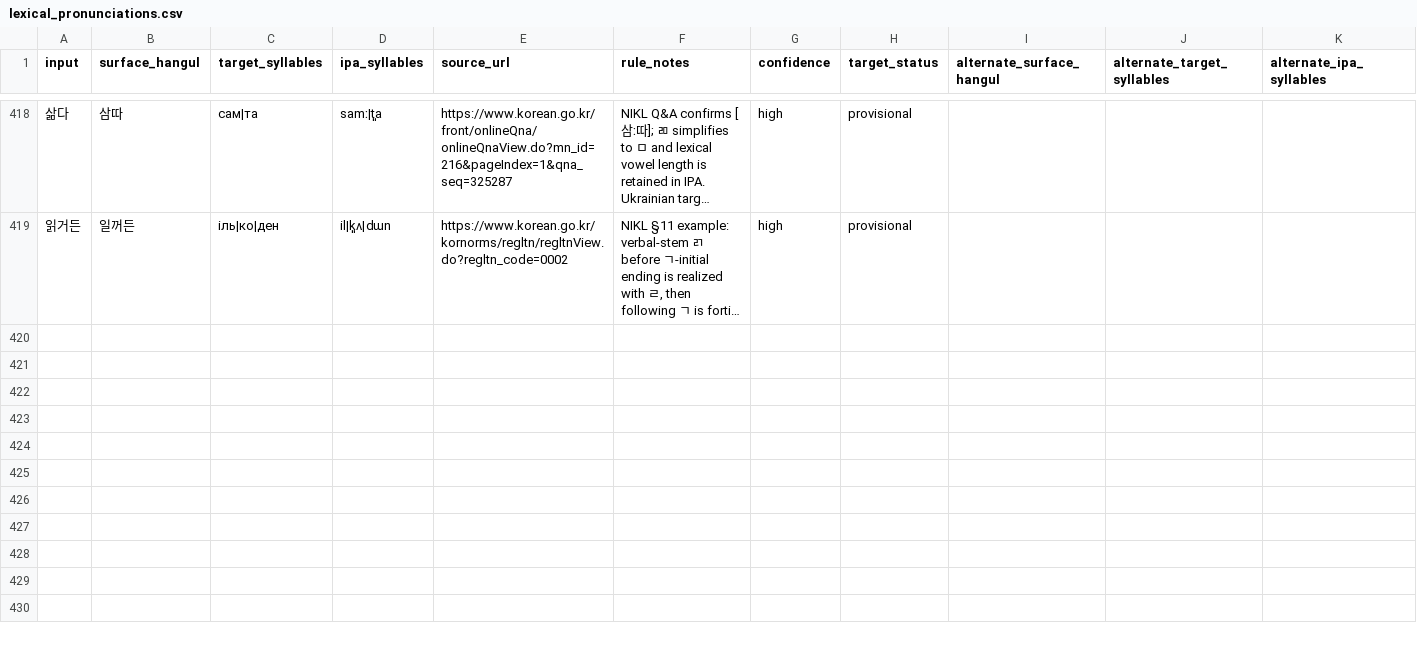
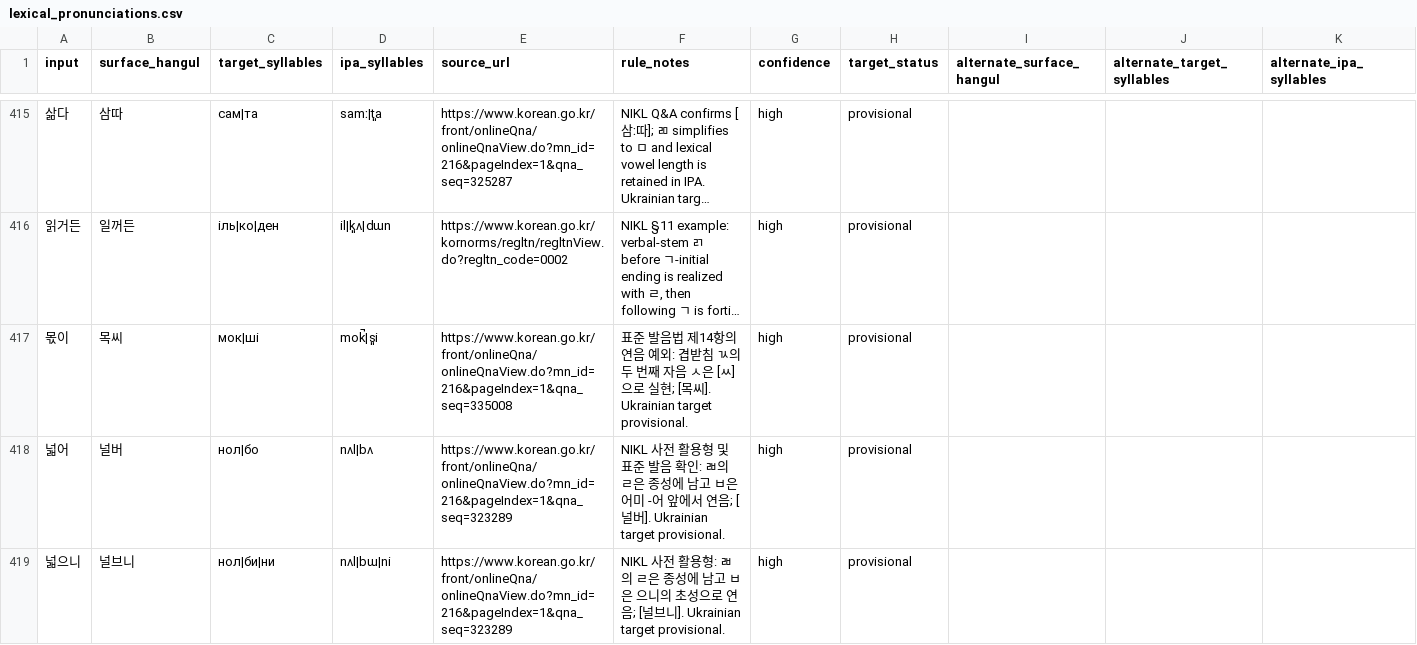
Before and after one commit to ClippyFirst/Korean-Ukrainian-Phonetic-System, a CSV file: data/korean/lexical_pronunciations.csv, drawn as a sheet; only a part is shown, gaps mark what is left out; long unchanged cells end in …; rows hold the shown columns only; the diff covers the shown part only; the diff names each change by its address in the sheet, - before the commit and + after, or states it on an @@ line.

Commit message:
Add NIKL-backed complex-coda liaison controls
Add source-backed coda liaison and ㄼ conjugation regressions; publish audit and update corpus count.

```diff
--- a/data/korean/lexical_pronunciations.csv
+++ b/data/korean/lexical_pronunciations.csv
+row 417: 몫이 | 목씨 | мок|ші | mok̚|s͈i | https://www.korean.go.kr/front/onlineQna/onlineQnaView.do?mn_id=216&pageIndex=1&qna_seq=335008 | 표준 발음법 제14항의 연음 예외: 겹받침 ㄳ의 두 번째 자음 ㅅ은 [ㅆ]으로 실현; [목씨]. Ukrainian target provisional. | high | provisional
+row 418: 넓어 | 널버 | нол|бо | nʌl|bʌ | https://www.korean.go.kr/front/onlineQna/onlineQnaView.do?mn_id=216&pageIndex=1&qna_seq=323289 | NIKL 사전 활용형 및 표준 발음 확인: ㄼ의 ㄹ은 종성에 남고 ㅂ은 어미 -어 앞에서 연음; [널버]. Ukrainian target provisional. | high | provisional
+row 419: 넓으니 | 널브니 | нол|би|ни | nʌl|bɯ|ni | https://www.korean.go.kr/front/onlineQna/onlineQnaView.do?mn_id=216&pageIndex=1&qna_seq=323289 | NIKL 사전 활용형: ㄼ의 ㄹ은 종성에 남고 ㅂ은 으니의 초성으로 연음; [널브니]. Ukrainian target provisional. | high | provisional
```
Also changed, not shown: 5 added rows and 3 moved rows elsewhere in this file, 4 other files.
